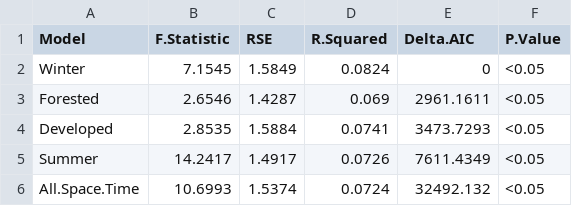
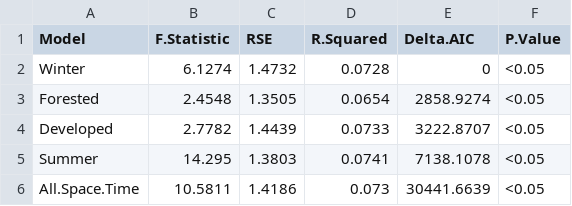
Before and after one commit to meilingfeng/Bird_Outages_MA, a CSV file: Outputs/space_time_subset_models.csv, drawn as a sheet.

```diff
--- a/Outputs/space_time_subset_models.csv
+++ b/Outputs/space_time_subset_models.csv
@@ -1,6 +1,6 @@
 "Model","F.Statistic","RSE","R.Squared","Delta.AIC","P.Value"
-"Winter",7.1545,1.5849,0.0824,0,"<0.05"
-"Forested",2.6546,1.4287,0.069,2961.1611,"<0.05"
-"Developed",2.8535,1.5884,0.0741,3473.7293,"<0.05"
-"Summer",14.2417,1.4917,0.0726,7611.4349,"<0.05"
-"All.Space.Time",10.6993,1.5374,0.0724,32492.132,"<0.05"
+"Winter",6.1274,1.4732,0.0728,0,"<0.05"
+"Forested",2.4548,1.3505,0.0654,2858.9274,"<0.05"
+"Developed",2.7782,1.4439,0.0733,3222.8707,"<0.05"
+"Summer",14.295,1.3803,0.0741,7138.1078,"<0.05"
+"All.Space.Time",10.5811,1.4186,0.073,30441.6639,"<0.05"
```
Also changed, not shown: Outputs/predictor_selection_models.csv, Outputs/species_coefficients.csv, 2 other files.
